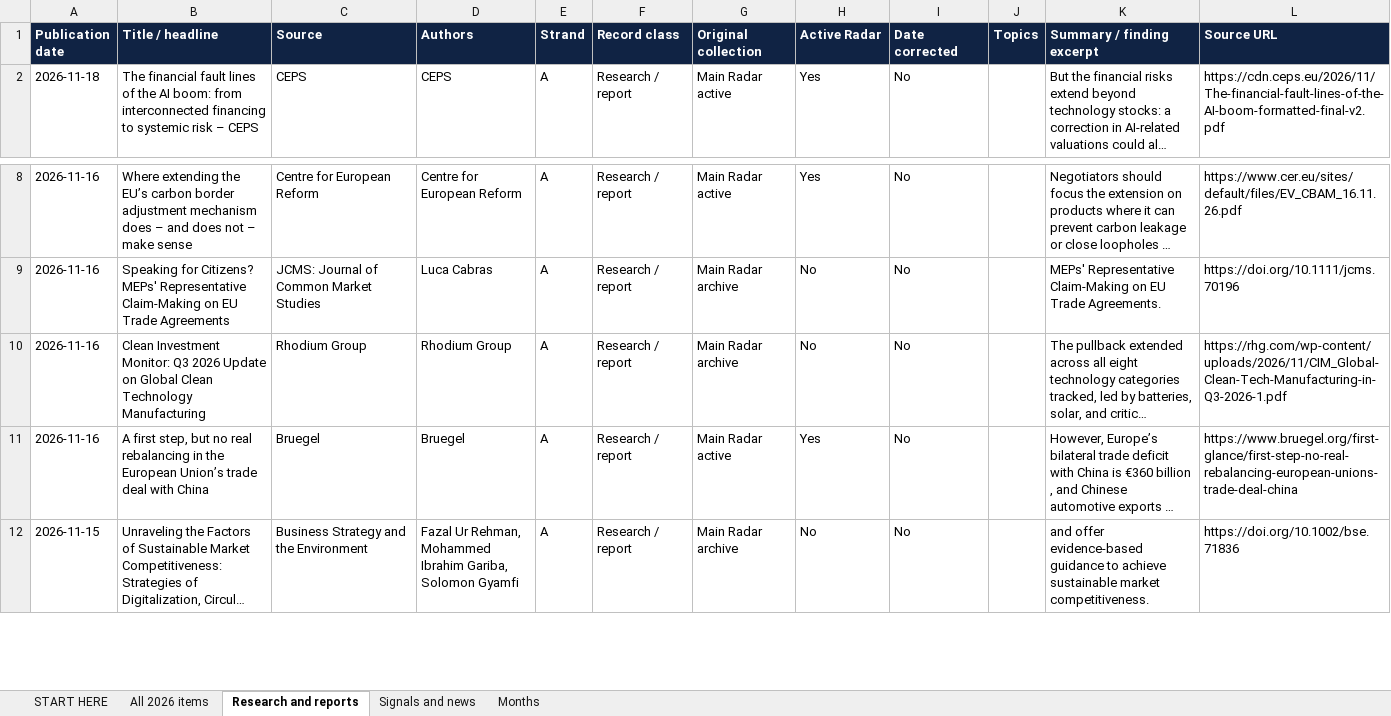
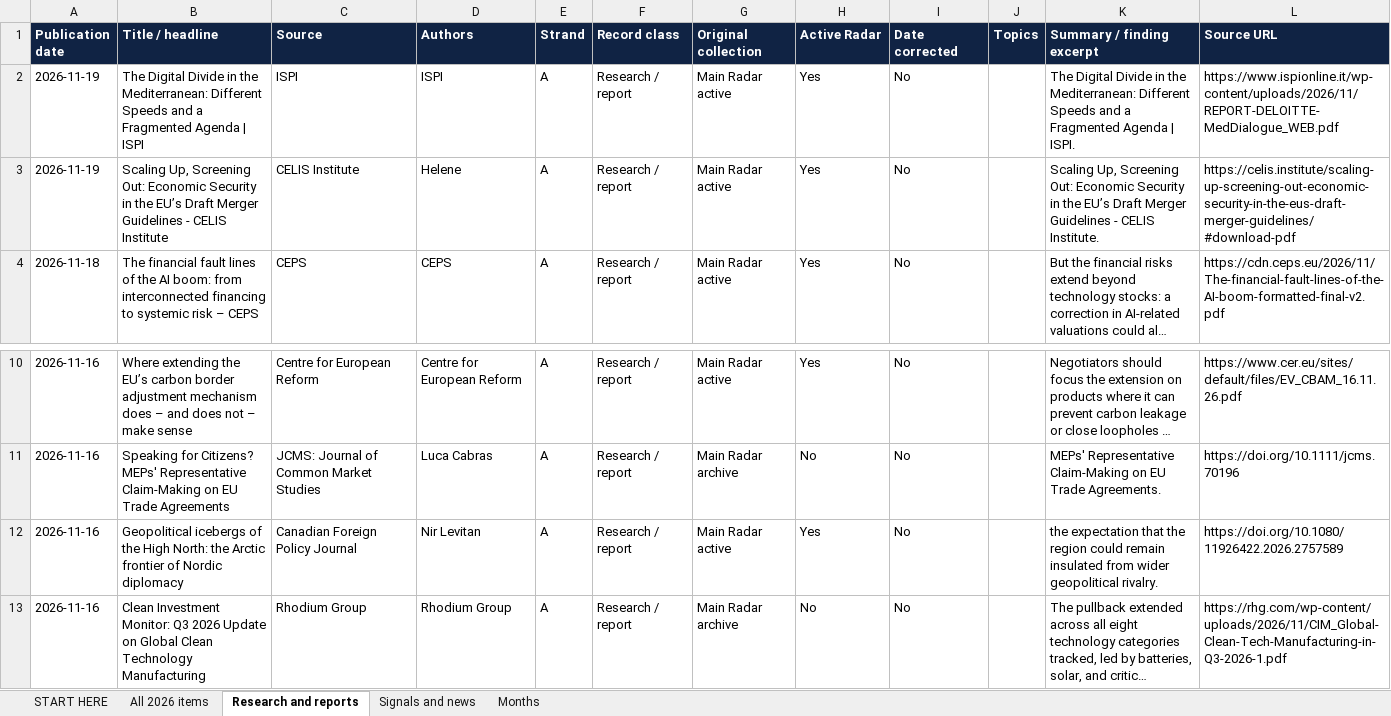
Before and after one commit to vevirm/Europe, an Excel workbook: 2026-stuff/2026_publications.xlsx, sheet Research and reports, drawn as a sheet; only a part is shown, gaps mark what is left out; the shorter side is filled out with more unchanged rows; long unchanged cells end in …; values as stored, in another font and other column widths than the file's, no borders; the diff names each change by its address in the sheet, - before the commit and + after, or states it on an @@ line.

```diff
--- a/2026-stuff/2026_publications.xlsx (sheet Research and reports)
+++ b/2026-stuff/2026_publications.xlsx (sheet Research and reports)
+row 2: 2026-11-19 | The Digital Divide in the Mediterranean: Different Speeds and a Fragmented Agenda | ISPI | ISPI | ISPI | A | Research / report | Main Radar active | Yes | No |  | The Digital Divide in the Mediterranean: Different Speeds and a Fragmented Agenda | ISPI. | https://www.ispionline.it/wp-content/uploads/2026/11/REPORT-DELOITTE-MedDialogue_WEB.pdf
+row 3: 2026-11-19 | Scaling Up, Screening Out: Economic Security in the EU’s Draft Merger Guidelines - CELIS Institute | CELIS Institute | Helene | A | Research / report | Main Radar active | Yes | No |  | Scaling Up, Screening Out: Economic Security in the EU’s Draft Merger Guidelines - CELIS Institute. | https://celis.institute/scaling-up-screening-out-economic-security-in-the-eus-draft-merger-guidelines/#download-pdf
+row 12: 2026-11-16 | Geopolitical icebergs of the High North: the Arctic frontier of Nordic diplomacy | Canadian Foreign Policy Journal | Nir Levitan | A | Research / report | Main Radar active | Yes | No |  | the expectation that the region could remain insulated from wider geopolitical rivalry. | https://doi.org/10.1080/11926422.2026.2757589
```
Also changed, not shown: sheet All 2026 items, sheet Signals and news, sheet START HERE, sheet Months, 1 other file.
